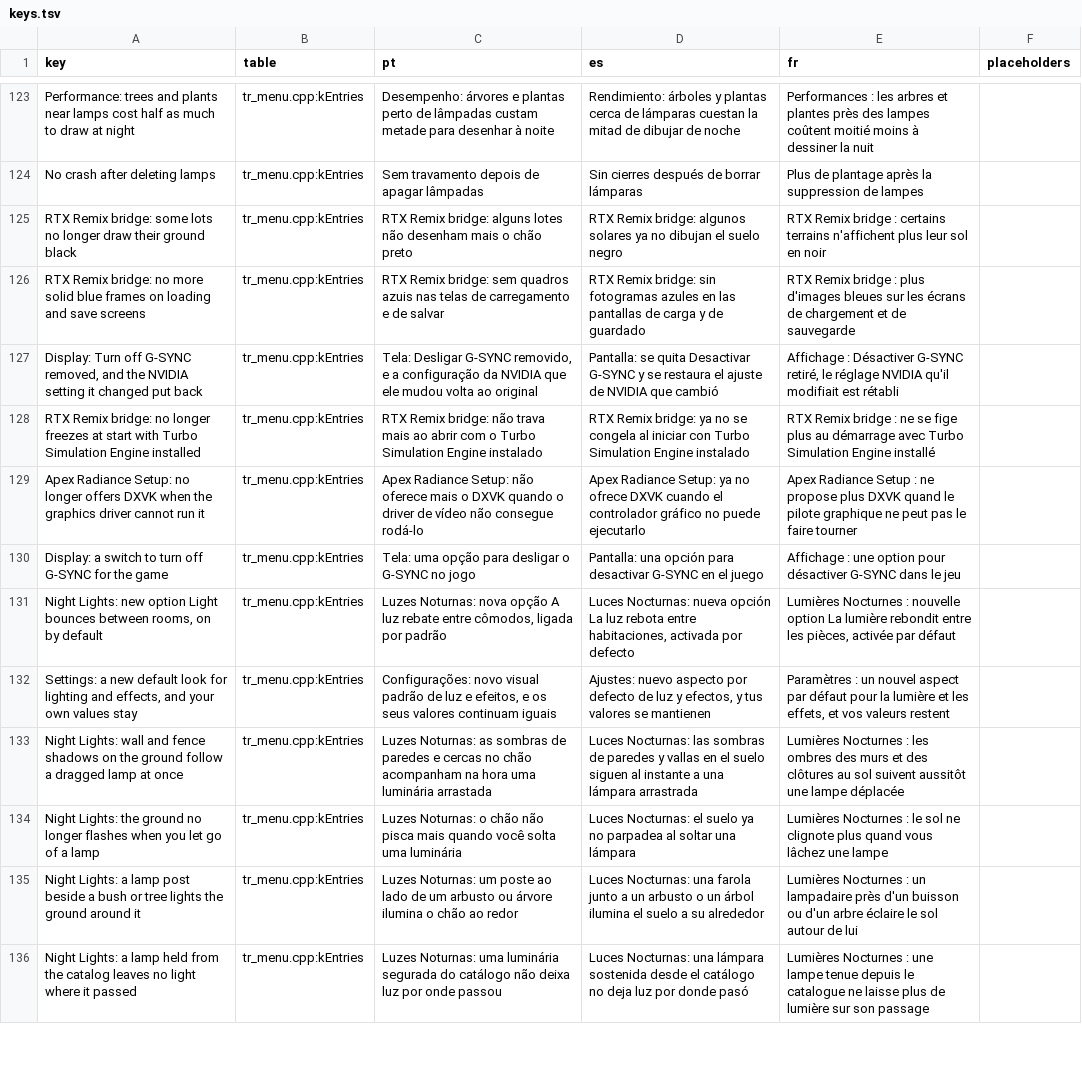
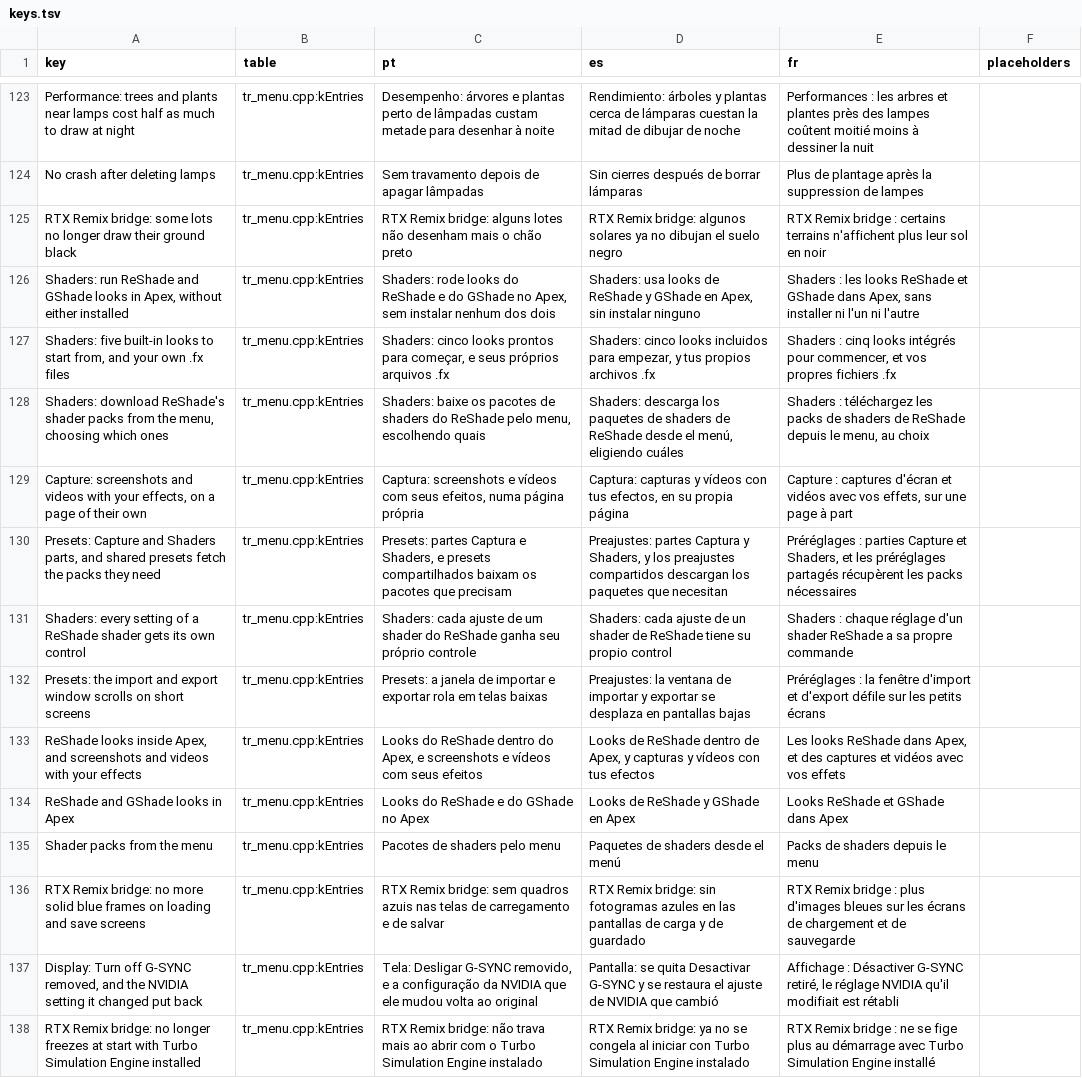
Before and after one commit to loinyx/Sims3-ApexRadiance, a TSV file: i18n/keys.tsv, drawn as a sheet; only a part is shown, gaps mark what is left out; the shorter side is filled out with more unchanged rows.

Commit message:
release: 3.3.0 notes, What's new and released status
The in-game What's new gets 3.3.0 (Shaders, Capture, preset parts) in
every language; docs/releases/3.3.0.md and its index line; the Shaders,
Capture and preset parts pages say Released in 3.3.0; the Capture page
says Record is off when Media Foundation is missing.

```diff
--- a/i18n/keys.tsv
+++ b/i18n/keys.tsv
@@ -125,2 +125,12 @@ No crash after deleting lamps	tr_menu.cpp:kEntries	Sem travamento depois de apag
 RTX Remix bridge: some lots no longer draw their ground black	tr_menu.cpp:kEntries	RTX Remix bridge: alguns lotes não desenham mais o chão preto	RTX Remix bridge: algunos solares ya no dibujan el suelo negro	RTX Remix bridge : certains terrains n'affichent plus leur sol en noir	
+Shaders: run ReShade and GShade looks in Apex, without either installed	tr_menu.cpp:kEntries	Shaders: rode looks do ReShade e do GShade no Apex, sem instalar nenhum dos dois	Shaders: usa looks de ReShade y GShade en Apex, sin instalar ninguno	Shaders : les looks ReShade et GShade dans Apex, sans installer ni l'un ni l'autre	
+Shaders: five built-in looks to start from, and your own .fx files	tr_menu.cpp:kEntries	Shaders: cinco looks prontos para começar, e seus próprios arquivos .fx	Shaders: cinco looks incluidos para empezar, y tus propios archivos .fx	Shaders : cinq looks intégrés pour commencer, et vos propres fichiers .fx	
+Shaders: download ReShade's shader packs from the menu, choosing which ones	tr_menu.cpp:kEntries	Shaders: baixe os pacotes de shaders do ReShade pelo menu, escolhendo quais	Shaders: descarga los paquetes de shaders de ReShade desde el menú, eligiendo cuáles	Shaders : téléchargez les packs de shaders de ReShade depuis le menu, au choix	
+Capture: screenshots and videos with your effects, on a page of their own	tr_menu.cpp:kEntries	Captura: screenshots e vídeos com seus efeitos, numa página própria	Captura: capturas y vídeos con tus efectos, en su propia página	Capture : captures d'écran et vidéos avec vos effets, sur une page à part	
+Presets: Capture and Shaders parts, and shared presets fetch the packs they need	tr_menu.cpp:kEntries	Presets: partes Captura e Shaders, e presets compartilhados baixam os pacotes que precisam	Preajustes: partes Captura y Shaders, y los preajustes compartidos descargan los paquetes que necesitan	Préréglages : parties Capture et Shaders, et les préréglages partagés récupèrent les packs nécessaires	
+Shaders: every setting of a ReShade shader gets its own control	tr_menu.cpp:kEntries	Shaders: cada ajuste de um shader do ReShade ganha seu próprio controle	Shaders: cada ajuste de un shader de ReShade tiene su propio control	Shaders : chaque réglage d'un shader ReShade a sa propre commande	
+Presets: the import and export window scrolls on short screens	tr_menu.cpp:kEntries	Presets: a janela de importar e exportar rola em telas baixas	Preajustes: la ventana de importar y exportar se desplaza en pantallas bajas	Préréglages : la fenêtre d'import et d'export défile sur les petits écrans	
+ReShade looks inside Apex, and screenshots and videos with your effects	tr_menu.cpp:kEntries	Looks do ReShade dentro do Apex, e screenshots e vídeos com seus efeitos	Looks de ReShade dentro de Apex, y capturas y vídeos con tus efectos	Les looks ReShade dans Apex, et des captures et vidéos avec vos effets	
+ReShade and GShade looks in Apex	tr_menu.cpp:kEntries	Looks do ReShade e do GShade no Apex	Looks de ReShade y GShade en Apex	Looks ReShade et GShade dans Apex	
+Shader packs from the menu	tr_menu.cpp:kEntries	Pacotes de shaders pelo menu	Paquetes de shaders desde el menú	Packs de shaders depuis le menu	
 RTX Remix bridge: no more solid blue frames on loading and save screens	tr_menu.cpp:kEntries	RTX Remix bridge: sem quadros azuis nas telas de carregamento e de salvar	RTX Remix bridge: sin fotogramas azules en las pantallas de carga y de guardado	RTX Remix bridge : plus d'images bleues sur les écrans de chargement et de sauvegarde	
```
Also changed, not shown: 25 other files.
